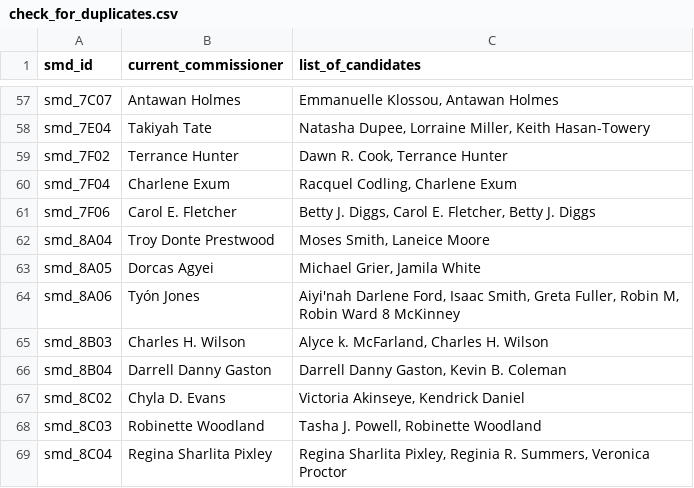
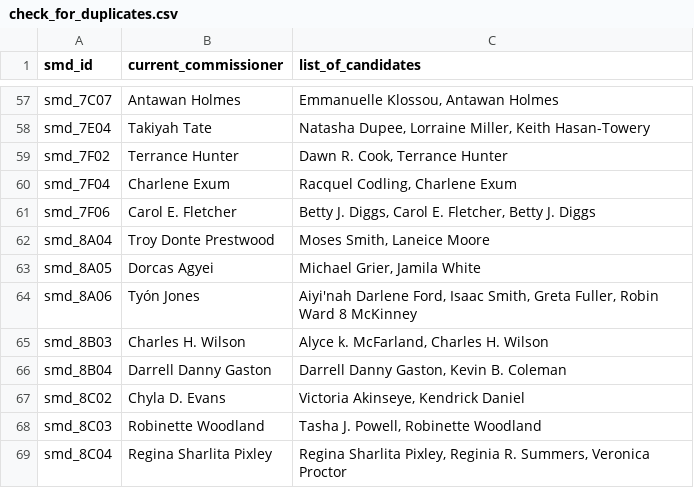
Before and after one commit to devinbrady/openanc, a CSV file: data/check_for_duplicates.csv, drawn as a sheet; only a part is shown, gaps mark what is left out.

```diff
--- a/data/check_for_duplicates.csv
+++ b/data/check_for_duplicates.csv
@@ -63,3 +63,3 @@ smd_8A04,Troy Donte Prestwood,"Moses Smith, Laneice Moore"
 smd_8A05,Dorcas Agyei,"Michael Grier, Jamila White"
-smd_8A06,Tyón Jones,"Aiyi'nah Darlene Ford, Isaac Smith, Greta Fuller, Robin M, Robin Ward 8 McKinney"
+smd_8A06,Tyón Jones,"Aiyi'nah Darlene Ford, Isaac Smith, Greta Fuller, Robin Ward 8 McKinney"
 smd_8B03,Charles H. Wilson,"Alyce k. McFarland, Charles H. Wilson"
```
Also changed, not shown: data/candidates.csv, data/people.csv, 49 other files.
